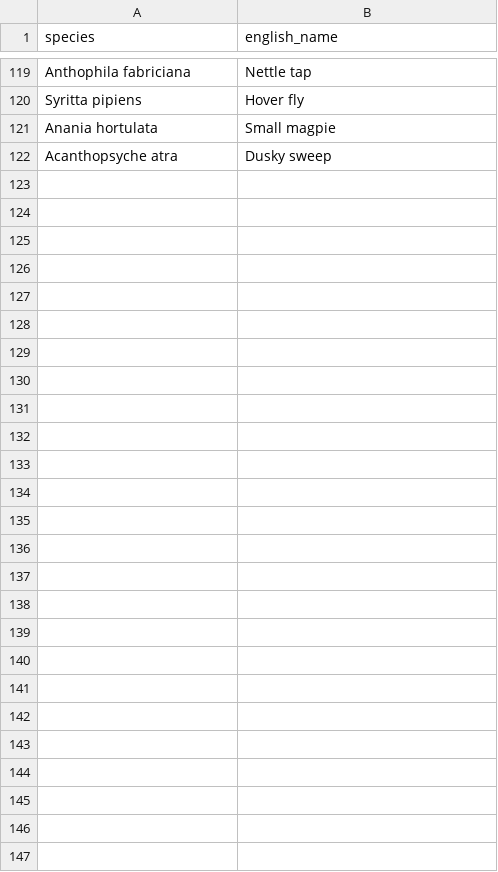
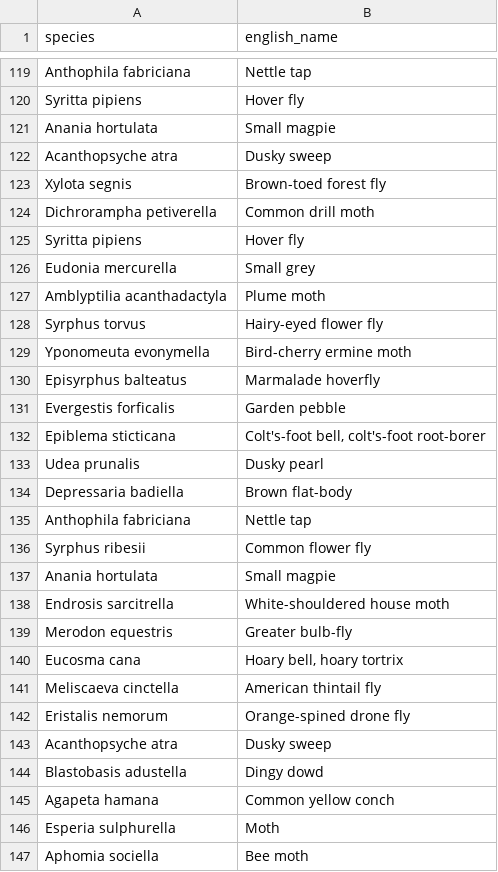
Before and after one commit to lswoboda2/biodiversity-dashboard, a CSV file: species_api_cache.csv, drawn as a sheet; only a part is shown, gaps mark what is left out; the diff names each change by its address in the sheet, - before the commit and + after, or states it on an @@ line.

```diff
--- a/species_api_cache.csv
+++ b/species_api_cache.csv
+row 123: Xylota segnis | Brown-toed forest fly
+row 124: Dichrorampha petiverella | Common drill moth
+row 125: Syritta pipiens | Hover fly
+row 126: Eudonia mercurella | Small grey
+row 127: Amblyptilia acanthadactyla | Plume moth
+row 128: Syrphus torvus | Hairy-eyed flower fly
+row 129: Yponomeuta evonymella | Bird-cherry ermine moth
+row 130: Episyrphus balteatus | Marmalade hoverfly
+row 131: Evergestis forficalis | Garden pebble
+row 132: Epiblema sticticana | Colt's-foot bell, colt's-foot root-borer
+row 133: Udea prunalis | Dusky pearl
+row 134: Depressaria badiella | Brown flat-body
+row 135: Anthophila fabriciana | Nettle tap
+row 136: Syrphus ribesii | Common flower fly
+row 137: Anania hortulata | Small magpie
+row 138: Endrosis sarcitrella | White-shouldered house moth
+row 139: Merodon equestris | Greater bulb-fly
+row 140: Eucosma cana | Hoary bell, hoary tortrix
+row 141: Meliscaeva cinctella | American thintail fly
+row 142: Eristalis nemorum | Orange-spined drone fly
+row 143: Acanthopsyche atra | Dusky sweep
+row 144: Blastobasis adustella | Dingy dowd
+row 145: Agapeta hamana | Common yellow conch
+row 146: Esperia sulphurella | Moth
+row 147: Aphomia sociella | Bee moth
```
Also changed, not shown: 1 other file.
